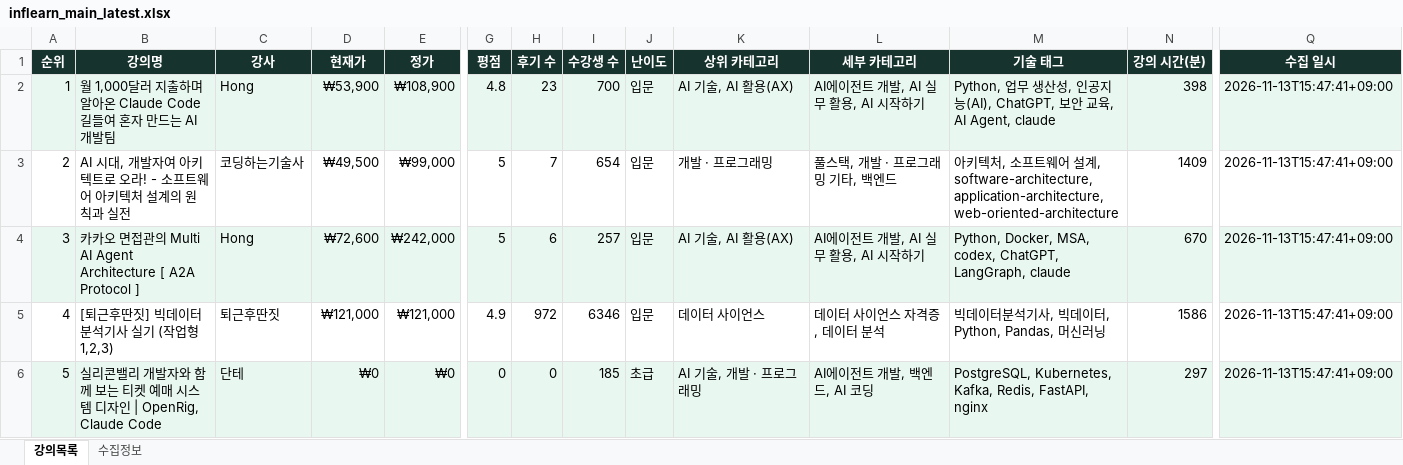
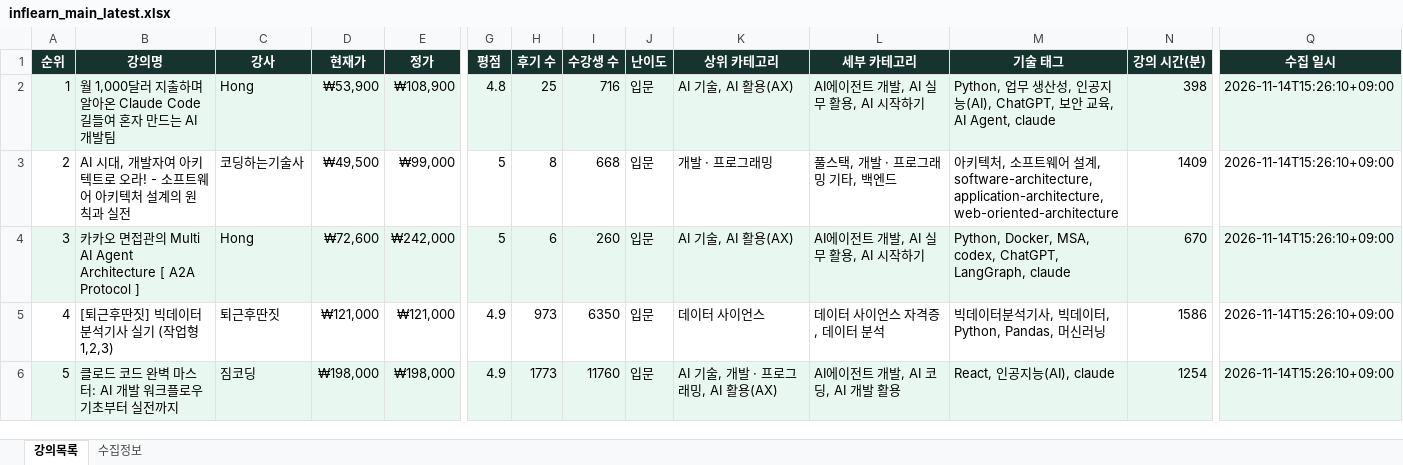
Before and after one commit to DongsooJung/dongsoojung.github.io, an Excel workbook: inflearn/output/inflearn_main_latest.xlsx, sheet 강의목록, drawn as a sheet; only a part is shown, gaps mark what is left out; values as stored, in another font and other column widths than the file's, no borders; the diff covers the shown part only; the diff names each change by its address in the sheet, - before the commit and + after, or states it on an @@ line.

```diff
--- a/inflearn/output/inflearn_main_latest.xlsx (sheet 강의목록)
+++ b/inflearn/output/inflearn_main_latest.xlsx (sheet 강의목록)
-H2 (후기 수): 23
+H2 (후기 수): 25
-I2 (수강생 수): 700
+I2 (수강생 수): 716
-Q2:Q6 (수집 일시): 2026-11-13T15:47:41+09:00
+Q2:Q6 (수집 일시): 2026-11-14T15:26:10+09:00
-H3 (후기 수): 7
+H3 (후기 수): 8
-I3 (수강생 수): 654
+I3 (수강생 수): 668
-I4 (수강생 수): 257
+I4 (수강생 수): 260
-H5 (후기 수): 972
+H5 (후기 수): 973
-I5 (수강생 수): 6346
+I5 (수강생 수): 6350
-B6 (강의명): 실리콘밸리 개발자와 함께 보는 티켓 예매 시스템 디자인 | OpenRig, Claude Code
+B6 (강의명): 클로드 코드 완벽 마스터: AI 개발 워크플로우 기초부터 실전까지
-C6 (강사): 단테
+C6 (강사): 짐코딩
-D6 (현재가): ₩0
+D6 (현재가): ₩198,000
-E6 (정가): ₩0
+E6 (정가): ₩198,000
-G6 (평점): 0
+G6 (평점): 4.9
-H6 (후기 수): 0
+H6 (후기 수): 1773
-I6 (수강생 수): 185
+I6 (수강생 수): 11760
-J6 (난이도): 초급
+J6 (난이도): 입문
-K6 (상위 카테고리): AI 기술, 개발 · 프로그래밍
+K6 (상위 카테고리): AI 기술, 개발 · 프로그래밍, AI 활용(AX)
-L6 (세부 카테고리): AI에이전트 개발, 백엔드, AI 코딩
+L6 (세부 카테고리): AI에이전트 개발, AI 코딩, AI 개발 활용
-M6 (기술 태그): PostgreSQL, Kubernetes, Kafka, Redis, FastAPI, nginx
+M6 (기술 태그): React, 인공지능(AI), claude
-N6 (강의 시간(분)): 297
+N6 (강의 시간(분)): 1254
```
Also changed, not shown: 1373 edited cells elsewhere in this sheet, sheet 수집정보, 4 other files.
